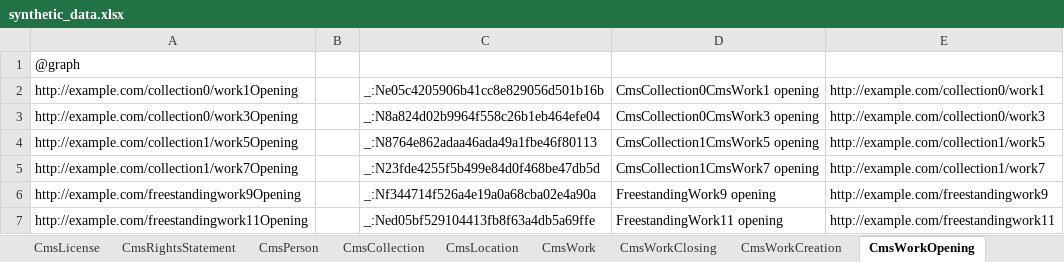
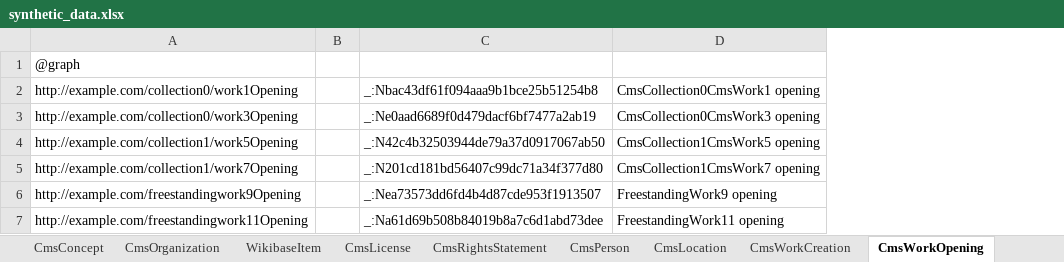
Before and after one commit to paradicms/paradicms, an Excel workbook: data/synthetic/synthetic_data.xlsx, sheet CmsWorkOpening, drawn as a sheet; values as stored, in another font and other column widths than the file's, no borders; removed rows and columns are numbered as before the commit, all else as after; the diff names each change by its address in the sheet, - before the commit and + after, or states it on an @@ line.

```diff
--- a/data/synthetic/synthetic_data.xlsx (sheet CmsWorkOpening)
+++ b/data/synthetic/synthetic_data.xlsx (sheet CmsWorkOpening)
-sheet tab: CmsWorkClosing
-column C, rows 2-7: _:Ne05c4205906b41cc8e829056d501b16b | _:N8a824d02b9964f558c26b1eb464efe04 | _:N8764e862adaa46ada49a1fbe46f80113 | _:N23fde4255f5b499e84d0f468be47db5d | _:Nf344714f526a4e19a0a68cba02e4a90a | _:Ned05bf529104413fb8f63a4db5a69ffe
+column C, rows 2-7: _:Nbac43df61f094aaa9b1bce25b51254b8 | _:Ne0aad6689f0d479dacf6bf7477a2ab19 | _:N42c4b32503944de79a37d0917067ab50 | _:N201cd181bd56407c99dc71a34f377d80 | _:Nea73573dd6fd4b4d87cde953f1913507 | _:Na61d69b508b84019b8a7c6d1abd73dee
-column E, rows 2-7: http://example.com/collection0/work1 | http://example.com/collection0/work3 | http://example.com/collection1/work5 | http://example.com/collection1/work7 | http://example.com/freestandingwork9 | http://example.com/freestandingwork11
```
Also changed, not shown: sheet CmsImage, sheet CmsWork, sheet CmsProperty, sheet CmsPerson, sheet CmsPropertyGroup, sheet CmsCollection, 3 more sheets, other sheet tabs, 11 other files.
